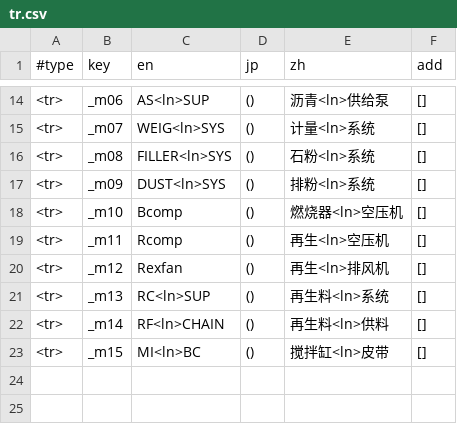
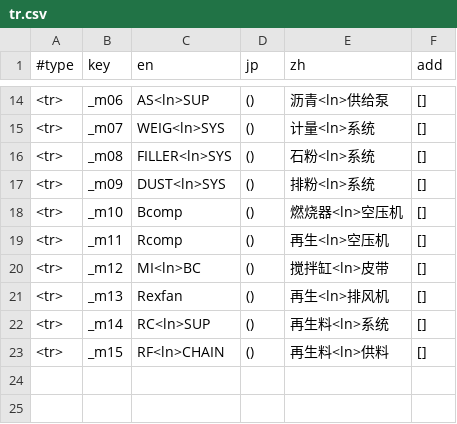
Before and after one commit to keyboard2769/nb-nextzz, a CSV file: src/nextzz/pppresource/tr.csv, drawn as a sheet; only a part is shown, gaps mark what is left out.

```diff
--- a/src/nextzz/pppresource/tr.csv
+++ b/src/nextzz/pppresource/tr.csv
@@ -19,6 +19,6 @@
 <tr>,_m11,Rcomp,(),再生<ln>空压机,[]
-<tr>,_m12,Rexfan,(),再生<ln>排风机,[]
-<tr>,_m13,RC<ln>SUP,(),再生料<ln>系统,[]
-<tr>,_m14,RF<ln>CHAIN,(),再生料<ln>供料,[]
-<tr>,_m15,MI<ln>BC,(),搅拌缸<ln>皮带,[]
+<tr>,_m12,MI<ln>BC,(),搅拌缸<ln>皮带,[]
+<tr>,_m13,Rexfan,(),再生<ln>排风机,[]
+<tr>,_m14,RC<ln>SUP,(),再生料<ln>系统,[]
+<tr>,_m15,RF<ln>CHAIN,(),再生料<ln>供料,[]
 ,,,,,
```
Also changed, not shown: 15 other files.
